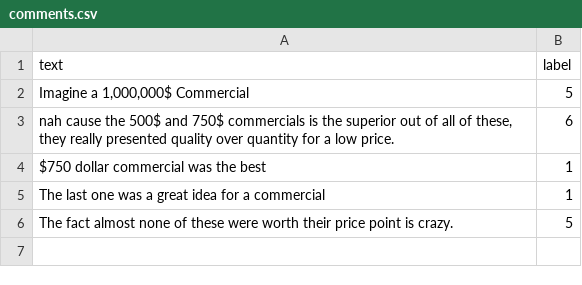
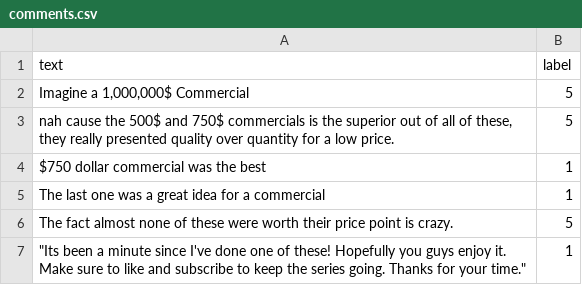
Before and after one commit to VivienS5/YouFeel, a CSV file: dataset/comments.csv, drawn as a sheet.

```diff
--- a/dataset/comments.csv
+++ b/dataset/comments.csv
@@ -2,3 +2,3 @@ text,label
 "Imagine a 1,000,000$ Commercial",5
-"nah cause the 500$ and 750$ commercials is the superior out of all of these, they really presented quality over quantity for a low price.",6
+"nah cause the 500$ and 750$ commercials is the superior out of all of these, they really presented quality over quantity for a low price.",5
 "$750 dollar commercial was the best",1
@@ -6 +6,2 @@ text,label
 "The fact almost none of these were worth their price point is crazy.",5
+"""Its been a minute since I've done one of these! Hopefully you guys enjoy it. Make sure to like and subscribe to keep the series going. Thanks for your time.""",1
```
Also changed, not shown: 8 other files.
